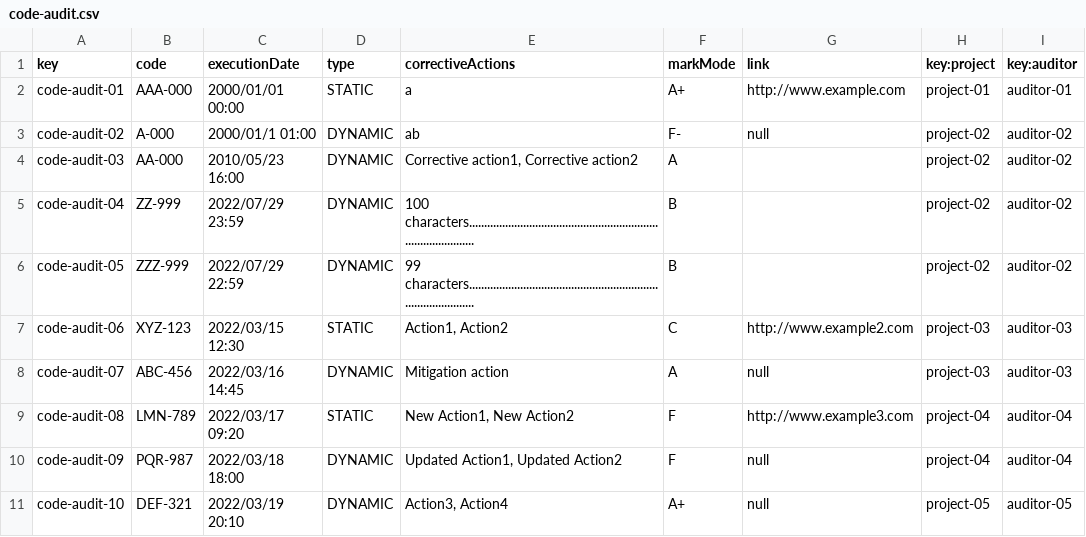
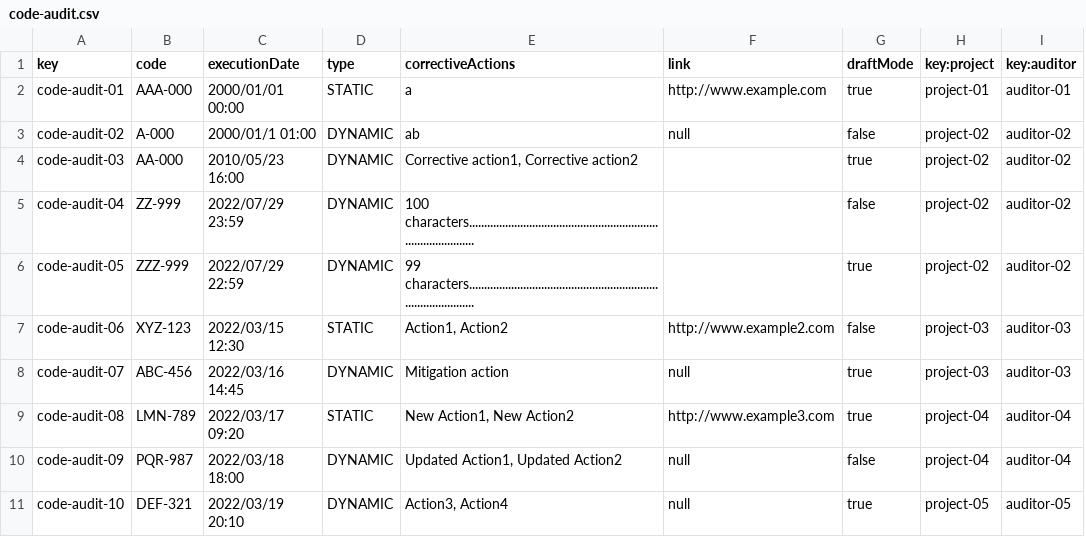
Before and after one commit to maryycarrera/Acme-SF-D04, a CSV file: src/main/webapp/WEB-INF/resources/sample-data/code-audit.csv, drawn as a sheet; removed rows and columns are numbered as before the commit, all else as after; the diff names each change by its address in the sheet, - before the commit and + after, or states it on an @@ line.

```diff
--- a/src/main/webapp/WEB-INF/resources/sample-data/code-audit.csv
+++ b/src/main/webapp/WEB-INF/resources/sample-data/code-audit.csv
-column F (markMode), rows 2-11: A+ | F- | A | B | B | C | A | F | F | A+
+column G (draftMode), rows 2-11: true | false | true | false | true | false | true | true | false | true
```
Also changed, not shown: 45 other files.
